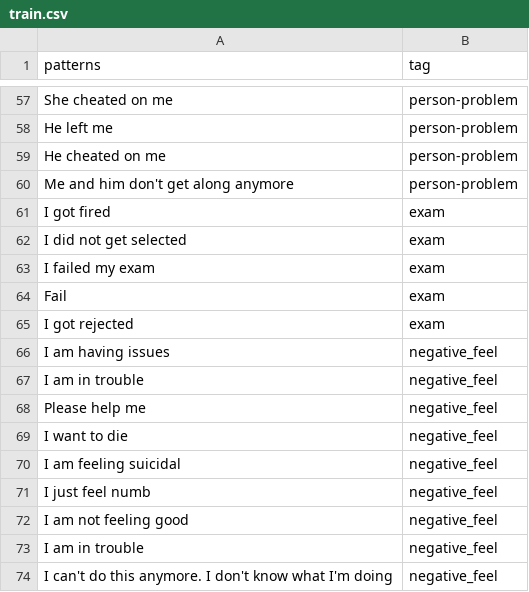
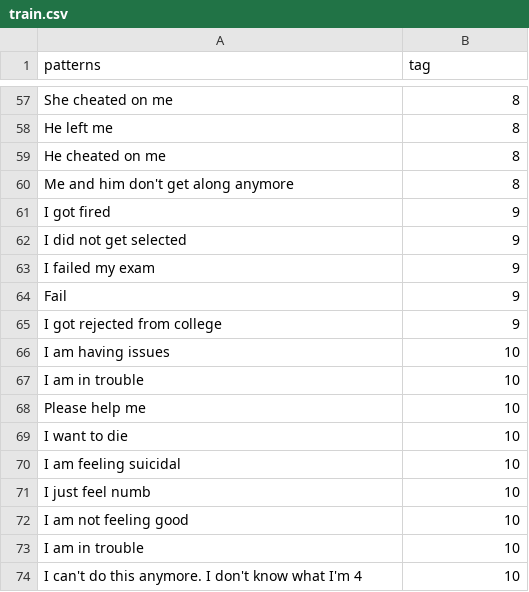
Before and after one commit to apai25/nyx, a CSV file: conversation/data/train.csv, drawn as a sheet; only a part is shown, gaps mark what is left out; removed rows and columns are numbered as before the commit, all else as after; the diff covers the shown part only; the diff names each change by its address in the sheet, - before the commit and + after, or states it on an @@ line.

```diff
--- a/conversation/data/train.csv
+++ b/conversation/data/train.csv
-B57:B60 (tag): person-problem
+B57:B60 (tag): 8
-B61:B64 (tag): exam
+B61:B64 (tag): 9
-row 65: I got rejected | exam
+row 65: I got rejected from college | 9
-B66:B73 (tag): negative_feel
+B66:B73 (tag): 10
-row 74: I can't do this anymore. I don't know what I'm doing | negative_feel
+row 74: I can't do this anymore. I don't know what I'm 4 | 10
```
Also changed, not shown: 3 added rows, 3 removed rows and 52 edited cells elsewhere in this file, conversation/data/test.csv.
